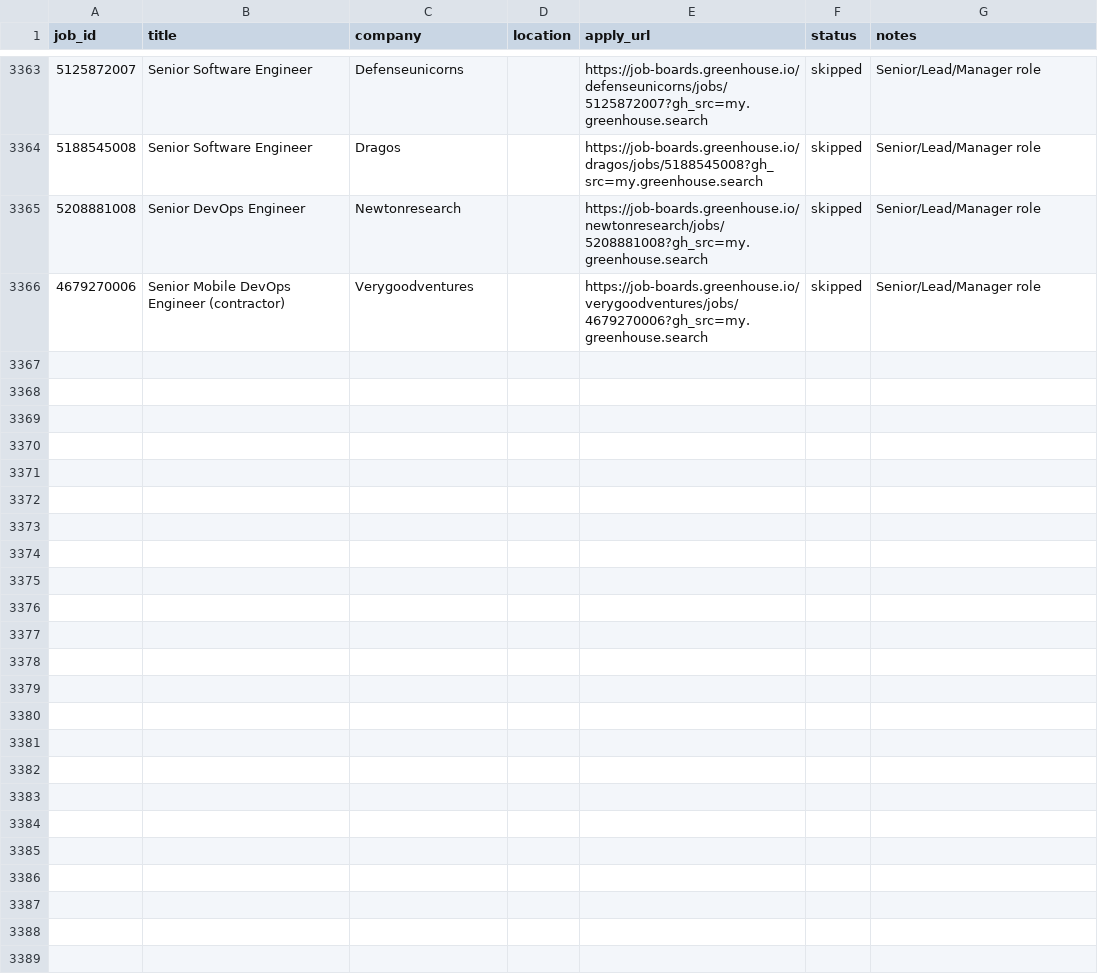
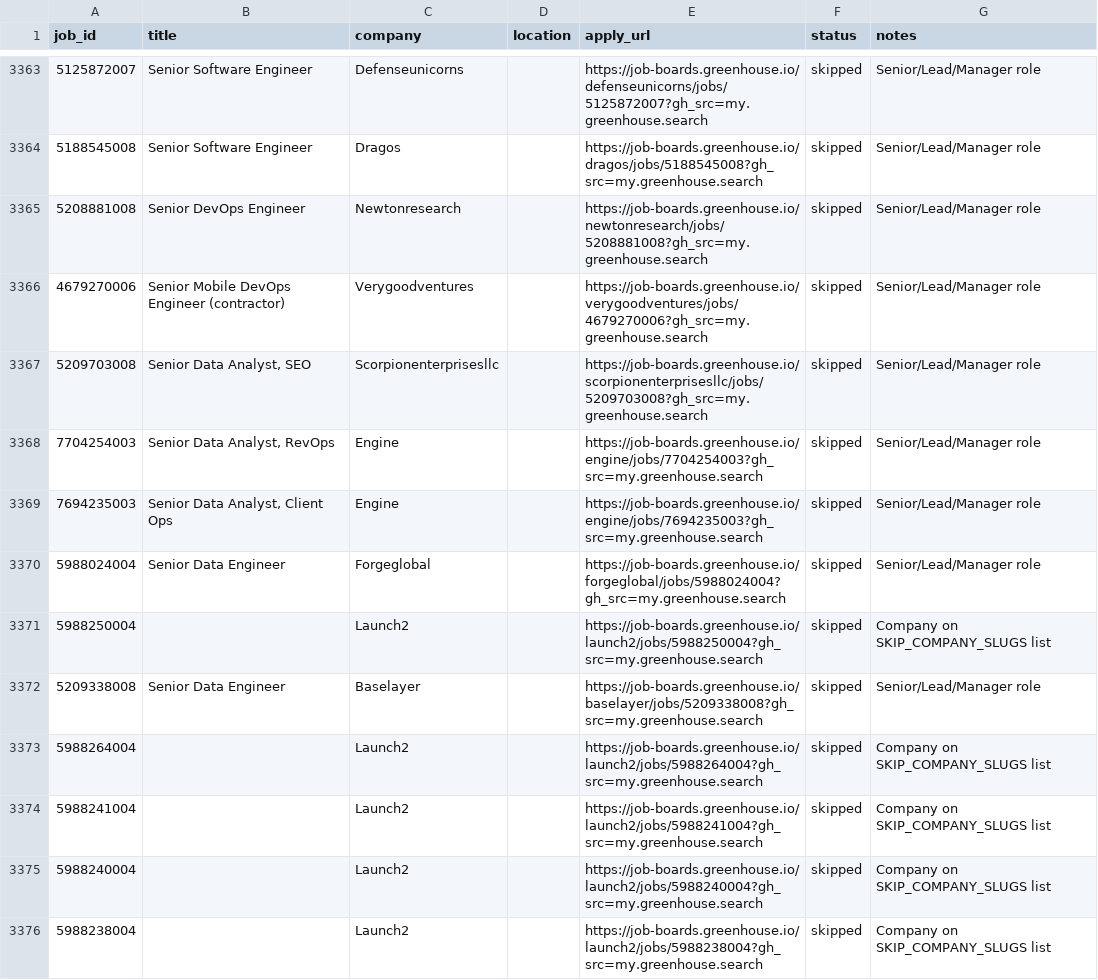
Before and after one commit to OzSpidey/Job_Automation, a CSV file: csv/greenhouse_applied.csv, drawn as a sheet; only a part is shown, gaps mark what is left out; the diff covers the shown part only; the diff names each change by its address in the sheet, - before the commit and + after, or states it on an @@ line.

```diff
--- a/csv/greenhouse_applied.csv
+++ b/csv/greenhouse_applied.csv
+row 3367: 5209703008 | Senior Data Analyst, SEO | Scorpionenterprisesllc |  | https://job-boards.greenhouse.io/scorpionenterprisesllc/jobs/5209703008?gh_src=my.greenhouse.search | skipped | Senior/Lead/Manager role
+row 3368: 7704254003 | Senior Data Analyst, RevOps | Engine |  | https://job-boards.greenhouse.io/engine/jobs/7704254003?gh_src=my.greenhouse.search | skipped | Senior/Lead/Manager role
+row 3369: 7694235003 | Senior Data Analyst, Client Ops | Engine |  | https://job-boards.greenhouse.io/engine/jobs/7694235003?gh_src=my.greenhouse.search | skipped | Senior/Lead/Manager role
+row 3370: 5988024004 | Senior Data Engineer | Forgeglobal |  | https://job-boards.greenhouse.io/forgeglobal/jobs/5988024004?gh_src=my.greenhouse.search | skipped | Senior/Lead/Manager role
+row 3371: 5988250004 |  | Launch2 |  | https://job-boards.greenhouse.io/launch2/jobs/5988250004?gh_src=my.greenhouse.search | skipped | Company on SKIP_COMPANY_SLUGS list
+row 3372: 5209338008 | Senior Data Engineer | Baselayer |  | https://job-boards.greenhouse.io/baselayer/jobs/5209338008?gh_src=my.greenhouse.search | skipped | Senior/Lead/Manager role
+row 3373: 5988264004 |  | Launch2 |  | https://job-boards.greenhouse.io/launch2/jobs/5988264004?gh_src=my.greenhouse.search | skipped | Company on SKIP_COMPANY_SLUGS list
+row 3374: 5988241004 |  | Launch2 |  | https://job-boards.greenhouse.io/launch2/jobs/5988241004?gh_src=my.greenhouse.search | skipped | Company on SKIP_COMPANY_SLUGS list
+row 3375: 5988240004 |  | Launch2 |  | https://job-boards.greenhouse.io/launch2/jobs/5988240004?gh_src=my.greenhouse.search | skipped | Company on SKIP_COMPANY_SLUGS list
+row 3376: 5988238004 |  | Launch2 |  | https://job-boards.greenhouse.io/launch2/jobs/5988238004?gh_src=my.greenhouse.search | skipped | Company on SKIP_COMPANY_SLUGS list
```
Also changed, not shown: 18 added rows elsewhere in this file, 1 other file.
